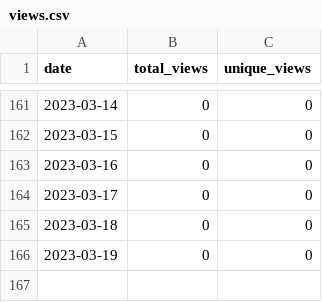
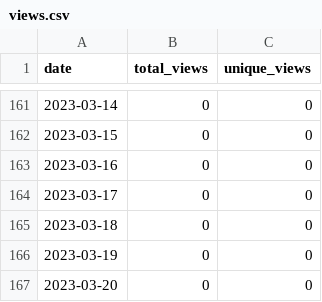
Before and after one commit to merrymitch/COMP5710, a CSV file: .traffic/views.csv, drawn as a sheet; only a part is shown, gaps mark what is left out; the diff names each change by its address in the sheet, - before the commit and + after, or states it on an @@ line.

```diff
--- a/.traffic/views.csv
+++ b/.traffic/views.csv
+row 167: 2023-03-20 | 0 | 0
```
Also changed, not shown: .traffic/clones.csv, 3 other files.
